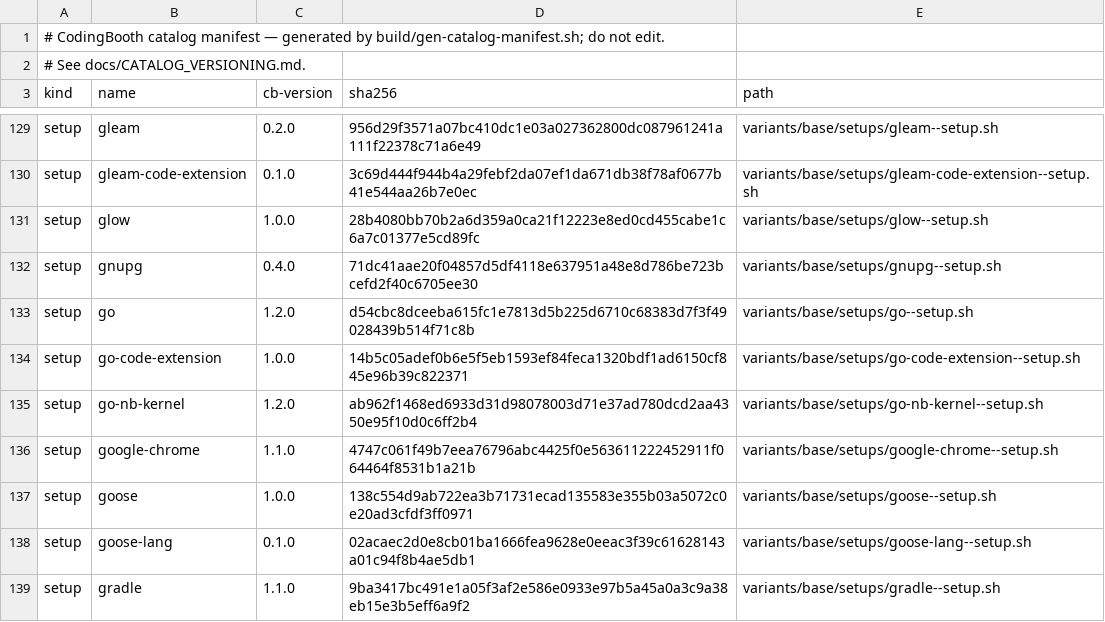
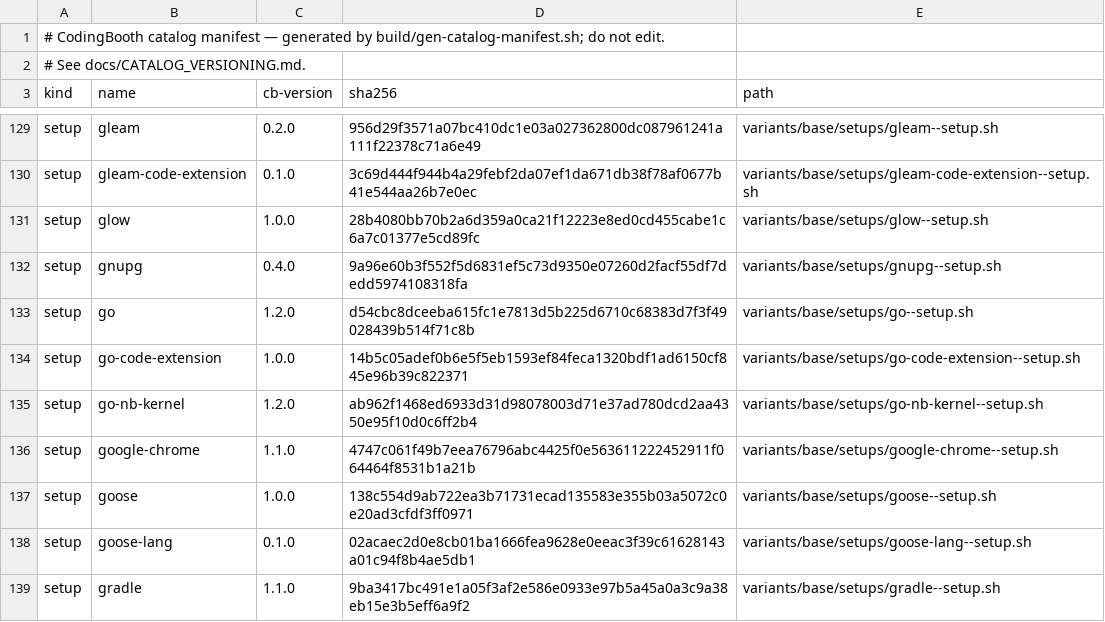
Before and after one commit to NawaMan/CodingBooth, a TSV file: build/catalog-manifest.tsv, drawn as a sheet; only a part is shown, gaps mark what is left out.

Commit message:
tests: the gnupg setup's check for the upstream fixes, hermetically
CB_GNUPG_TEST_ROOT (tests only) puts the setup's /usr/local and startup
hook under a scratch folder, so the whole install path runs against
stubs: a prebuilt that passes is kept, one that fails is rebuilt from
source with both fixes, a still-broken build and a bad patch sha256
each stop the setup.

```diff
--- a/build/catalog-manifest.tsv
+++ b/build/catalog-manifest.tsv
@@ -131,3 +131,3 @@ setup	gleam-code-extension	0.1.0	3c69d444f944b4a29febf2da07ef1da671db38f78af0677
 setup	glow	1.0.0	28b4080bb70b2a6d359a0ca21f12223e8ed0cd455cabe1c6a7c01377e5cd89fc	variants/base/setups/glow--setup.sh
-setup	gnupg	0.4.0	71dc41aae20f04857d5df4118e637951a48e8d786be723bcefd2f40c6705ee30	variants/base/setups/gnupg--setup.sh
+setup	gnupg	0.4.0	9a96e60b3f552f5d6831ef5c73d9350e07260d2facf55df7dedd5974108318fa	variants/base/setups/gnupg--setup.sh
 setup	go	1.2.0	d54cbc8dceeba615fc1e7813d5b225d6710c68383d7f3f49028439b514f71c8b	variants/base/setups/go--setup.sh
```
Also changed, not shown: 2 other files.
